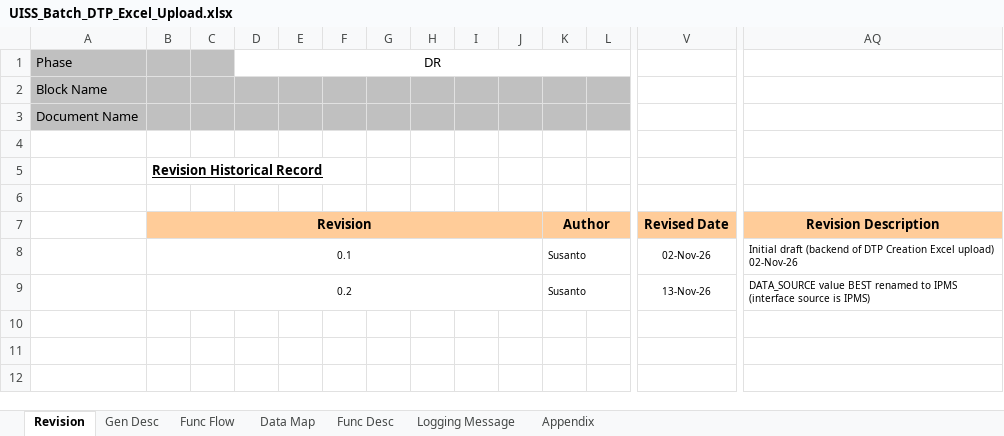
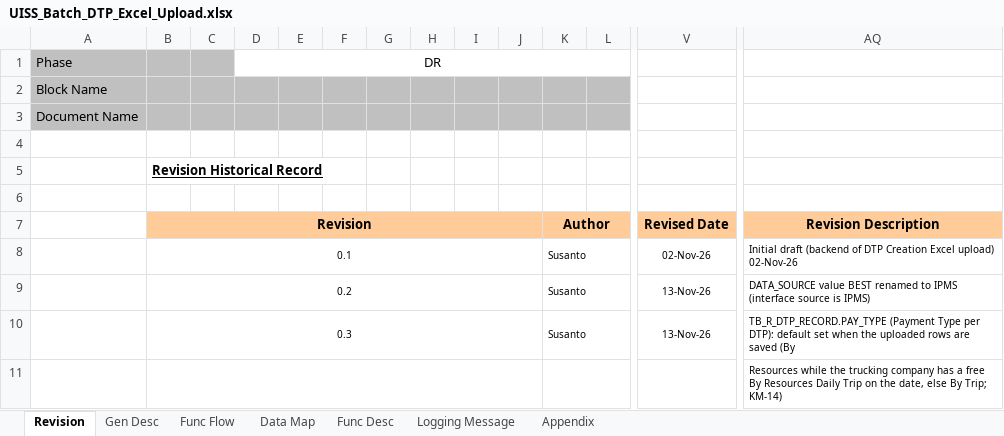
Before and after one commit to santo-san/tc-pbr, an Excel workbook: docs/uiss/UISS_Batch_DTP_Excel_Upload.xlsx, sheet Revision, drawn as a sheet; only a part is shown, gaps mark what is left out; values as stored, in another font and other column widths than the file's, no borders; rows hold the shown columns only; the diff names each change by its address in the sheet, - before the commit and + after, or states it on an @@ line.

```diff
--- a/docs/uiss/UISS_Batch_DTP_Excel_Upload.xlsx (sheet Revision)
+++ b/docs/uiss/UISS_Batch_DTP_Excel_Upload.xlsx (sheet Revision)
+row 10:  | 0.3 |  |  |  |  |  |  |  |  | Susanto |  | 13-Nov-26 | TB_R_DTP_RECORD.PAY_TYPE (Payment Type per DTP): default set when the uploaded rows are saved (By
+row 11:  |  |  |  |  |  |  |  |  |  |  |  |  | Resources while the trucking company has a free By Resources Daily Trip on the date, else By Trip; KM-14)
```
Also changed, not shown: sheet Data Map, sheet Appendix, sheet Func Desc, docs/uiss/UISS_Batch_DTP_Queue_Processing.xlsx, docs/uiss/UISS_Batch_DTP_Switching.xlsx, 46 other files.
